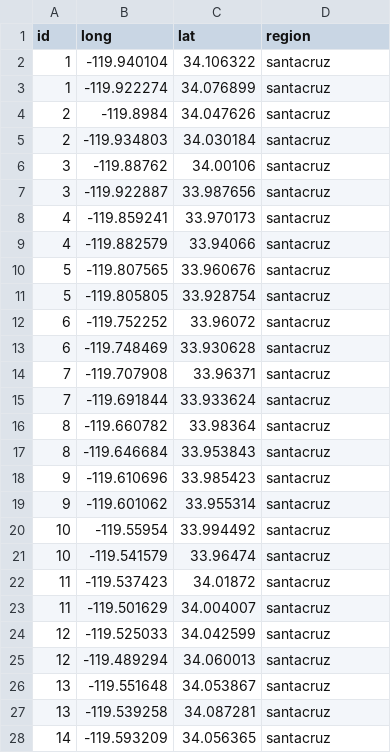
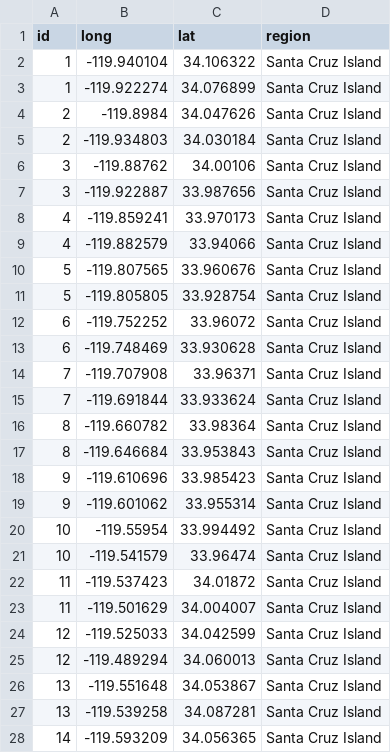
Before and after one commit to kstierhoff/estimATM, a CSV file: Data/Nav/waypoints_channel_islands.csv, drawn as a sheet; only a part is shown; the diff covers the shown part only.

```diff
--- a/Data/Nav/waypoints_channel_islands.csv
+++ b/Data/Nav/waypoints_channel_islands.csv
@@ -1,28 +1,28 @@
 id,long,lat,region
-1,-119.940104,34.106322,santacruz
-1,-119.922274,34.076899,santacruz
-2,-119.8984,34.047626,santacruz
-2,-119.934803,34.030184,santacruz
-3,-119.88762,34.00106,santacruz
-3,-119.922887,33.987656,santacruz
-4,-119.859241,33.970173,santacruz
-4,-119.882579,33.94066,santacruz
-5,-119.807565,33.960676,santacruz
-5,-119.805805,33.928754,santacruz
-6,-119.752252,33.96072,santacruz
-6,-119.748469,33.930628,santacruz
-7,-119.707908,33.96371,santacruz
-7,-119.691844,33.933624,santacruz
-8,-119.660782,33.98364,santacruz
-8,-119.646684,33.953843,santacruz
-9,-119.610696,33.985423,santacruz
-9,-119.601062,33.955314,santacruz
-10,-119.55954,33.994492,santacruz
-10,-119.541579,33.96474,santacruz
-11,-119.537423,34.01872,santacruz
-11,-119.501629,34.004007,santacruz
-12,-119.525033,34.042599,santacruz
-12,-119.489294,34.060013,santacruz
-13,-119.551648,34.053867,santacruz
-13,-119.539258,34.087281,santacruz
-14,-119.593209,34.056365,santacruz
+1,-119.940104,34.106322,Santa Cruz Island
+1,-119.922274,34.076899,Santa Cruz Island
+2,-119.8984,34.047626,Santa Cruz Island
+2,-119.934803,34.030184,Santa Cruz Island
+3,-119.88762,34.00106,Santa Cruz Island
+3,-119.922887,33.987656,Santa Cruz Island
+4,-119.859241,33.970173,Santa Cruz Island
+4,-119.882579,33.94066,Santa Cruz Island
+5,-119.807565,33.960676,Santa Cruz Island
+5,-119.805805,33.928754,Santa Cruz Island
+6,-119.752252,33.96072,Santa Cruz Island
+6,-119.748469,33.930628,Santa Cruz Island
+7,-119.707908,33.96371,Santa Cruz Island
+7,-119.691844,33.933624,Santa Cruz Island
+8,-119.660782,33.98364,Santa Cruz Island
+8,-119.646684,33.953843,Santa Cruz Island
+9,-119.610696,33.985423,Santa Cruz Island
+9,-119.601062,33.955314,Santa Cruz Island
+10,-119.55954,33.994492,Santa Cruz Island
+10,-119.541579,33.96474,Santa Cruz Island
+11,-119.537423,34.01872,Santa Cruz Island
+11,-119.501629,34.004007,Santa Cruz Island
+12,-119.525033,34.042599,Santa Cruz Island
+12,-119.489294,34.060013,Santa Cruz Island
+13,-119.551648,34.053867,Santa Cruz Island
+13,-119.539258,34.087281,Santa Cruz Island
+14,-119.593209,34.056365,Santa Cruz Island
```
Also changed, not shown: 55 edited cells elsewhere in this file, Data/Nav/waypoints_2207RL.csv, 4 other files.
